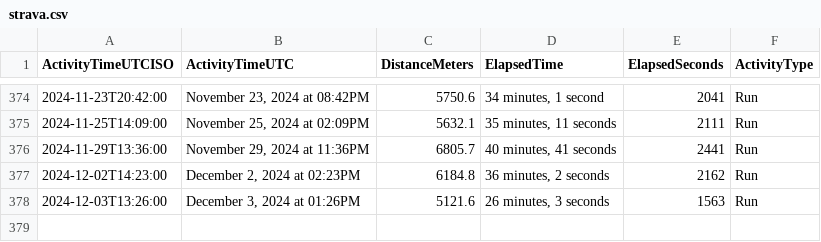
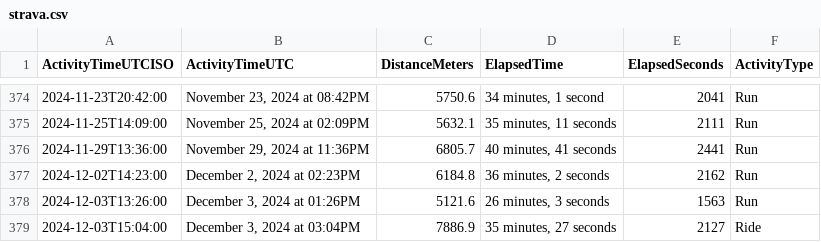
Before and after one commit to casassg/stats, a CSV file: strava.csv, drawn as a sheet; only a part is shown, gaps mark what is left out.

Commit message:
Flat: latest data (2024-12-03T15:23:54.883Z) {   "date": "2024-12-03T15:23:54.883Z",   "files": [     {       "name": "strava.csv",       "deltaBytes": 93,       "source": "https://docs.google.com/spreadsheets/d/1hQwF3sVDmqJ9rjAku9TIGDjpqrkhtO1QUyvLb5d2QFc/export?format=csv&gid=1980723697"     }   ] }

```diff
--- a/strava.csv
+++ b/strava.csv
@@ -378 +378,2 @@ ActivityTimeUTCISO,ActivityTimeUTC,DistanceMeters,ElapsedTime,ElapsedSeconds,Act
 2024-12-03T13:26:00,"December 3, 2024 at 01:26PM",5121.6,"26 minutes, 3 seconds",1563,Run
+2024-12-03T15:04:00,"December 3, 2024 at 03:04PM",7886.9,"35 minutes, 27 seconds",2127,Ride
```
